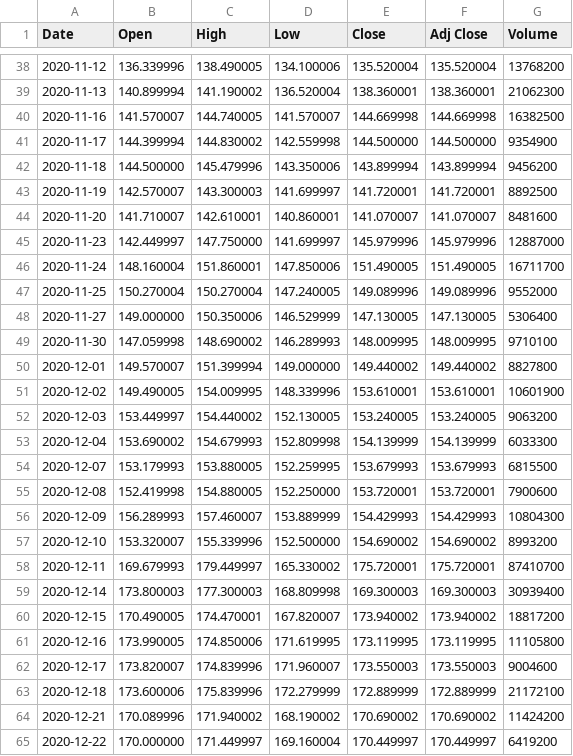
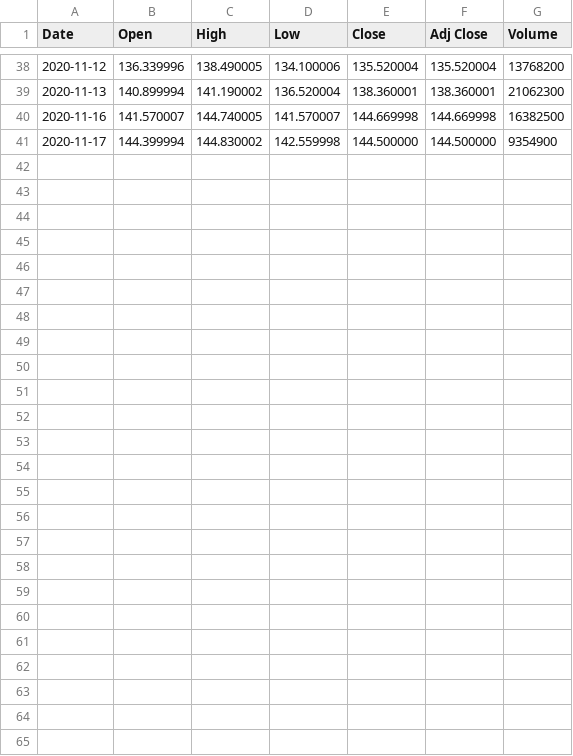
Before and after one commit to e-harrell/stock, a CSV file: data/disney.csv, drawn as a sheet; only a part is shown, gaps mark what is left out.

Commit message:
updated disney data only 40 days

```diff
--- a/data/disney.csv
+++ b/data/disney.csv
@@ -41,25 +41 @@ Date,Open,High,Low,Close,Adj Close,Volume
 2020-11-17,144.399994,144.830002,142.559998,144.500000,144.500000,9354900
-2020-11-18,144.500000,145.479996,143.350006,143.899994,143.899994,9456200
-2020-11-19,142.570007,143.300003,141.699997,141.720001,141.720001,8892500
-2020-11-20,141.710007,142.610001,140.860001,141.070007,141.070007,8481600
-2020-11-23,142.449997,147.750000,141.699997,145.979996,145.979996,12887000
-2020-11-24,148.160004,151.860001,147.850006,151.490005,151.490005,16711700
-2020-11-25,150.270004,150.270004,147.240005,149.089996,149.089996,9552000
-2020-11-27,149.000000,150.350006,146.529999,147.130005,147.130005,5306400
-2020-11-30,147.059998,148.690002,146.289993,148.009995,148.009995,9710100
-2020-12-01,149.570007,151.399994,149.000000,149.440002,149.440002,8827800
-2020-12-02,149.490005,154.009995,148.339996,153.610001,153.610001,10601900
-2020-12-03,153.449997,154.440002,152.130005,153.240005,153.240005,9063200
-2020-12-04,153.690002,154.679993,152.809998,154.139999,154.139999,6033300
-2020-12-07,153.179993,153.880005,152.259995,153.679993,153.679993,6815500
-2020-12-08,152.419998,154.880005,152.250000,153.720001,153.720001,7900600
-2020-12-09,156.289993,157.460007,153.889999,154.429993,154.429993,10804300
-2020-12-10,153.320007,155.339996,152.500000,154.690002,154.690002,8993200
-2020-12-11,169.679993,179.449997,165.330002,175.720001,175.720001,87410700
-2020-12-14,173.800003,177.300003,168.809998,169.300003,169.300003,30939400
-2020-12-15,170.490005,174.470001,167.820007,173.940002,173.940002,18817200
-2020-12-16,173.990005,174.850006,171.619995,173.119995,173.119995,11105800
-2020-12-17,173.820007,174.839996,171.960007,173.550003,173.550003,9004600
-2020-12-18,173.600006,175.839996,172.279999,172.889999,172.889999,21172100
-2020-12-21,170.089996,171.940002,168.190002,170.690002,170.690002,11424200
-2020-12-22,170.000000,171.449997,169.160004,170.449997,170.449997,6419200
```
